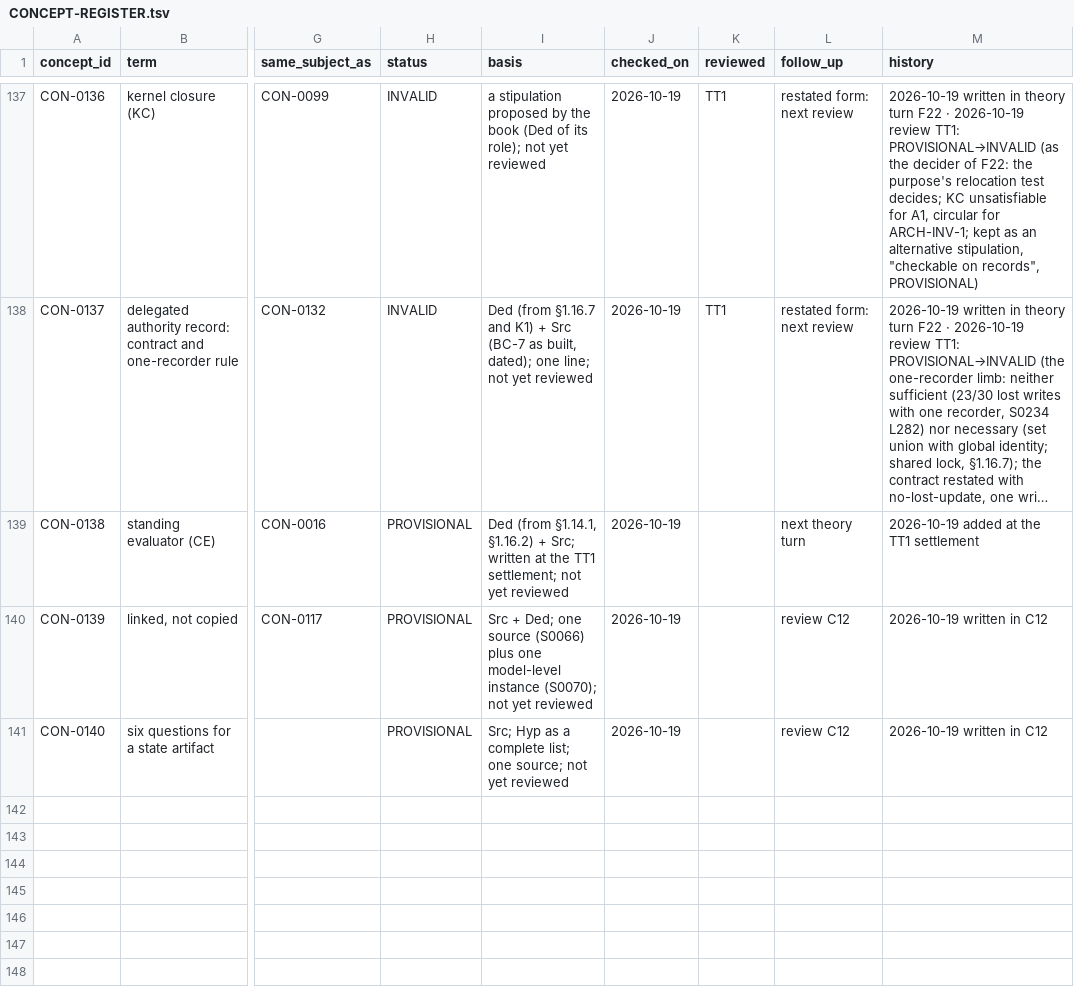
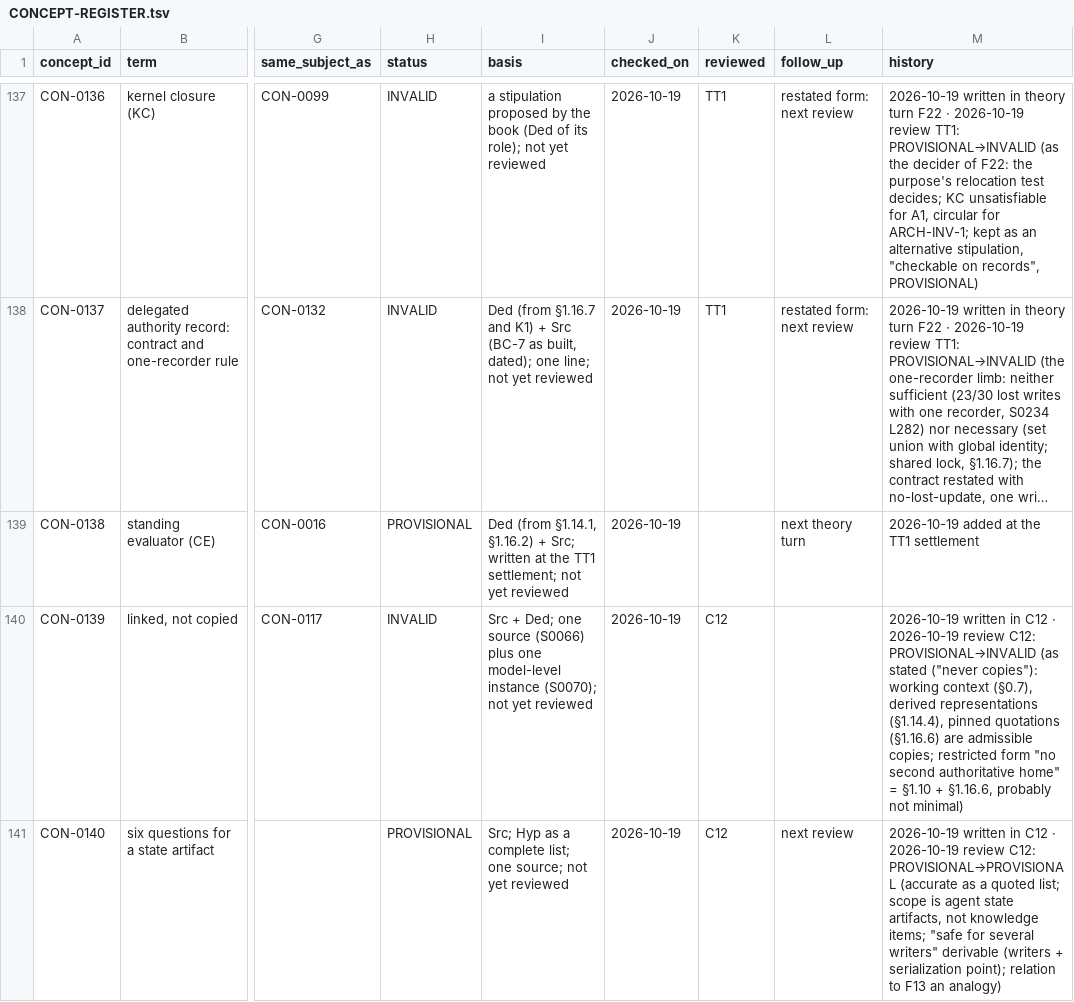
Before and after one commit to dr-roshyara/nrna1, a TSV file: docs/knowledgeos/knowlegeos_manual_theory_20261018/06-theory/CONCEPT-REGISTER.tsv, drawn as a sheet; only a part is shown, gaps mark what is left out; long unchanged cells end in …; the diff names each change by its address in the sheet, - before the commit and + after, or states it on an @@ line.

```diff
--- a/docs/knowledgeos/knowlegeos_manual_theory_20261018/06-theory/CONCEPT-REGISTER.tsv
+++ b/docs/knowledgeos/knowlegeos_manual_theory_20261018/06-theory/CONCEPT-REGISTER.tsv
-H140 (status): PROVISIONAL
+H140 (status): INVALID
-K140:K141 (reviewed): (empty)
+K140:K141 (reviewed): C12
-L140 (follow_up): review C12
+L140 (follow_up): (empty)
-M140 (history): …in C12
+M140 (history): …in C12 · 2026-10-19 review C12: PROVISIONAL→INVALID (as stated ("never copies"): working context (§0.7), derived representations (§1.14.4), pinned quotations (§1.16.6) are admissible copies; restricted form "no second authoritative home" = §1.10 + §1.16.6, probably not minimal)
-L141 (follow_up): review C12
+L141 (follow_up): next review
-M141 (history): …in C12
+M141 (history): …in C12 · 2026-10-19 review C12: PROVISIONAL→PROVISIONAL (accurate as a quoted list; scope is agent state artifacts, not knowledge items; "safe for several writers" derivable (writers + serialization point); relation to F13 an analogy)
```
Also changed, not shown: 9 other files.
